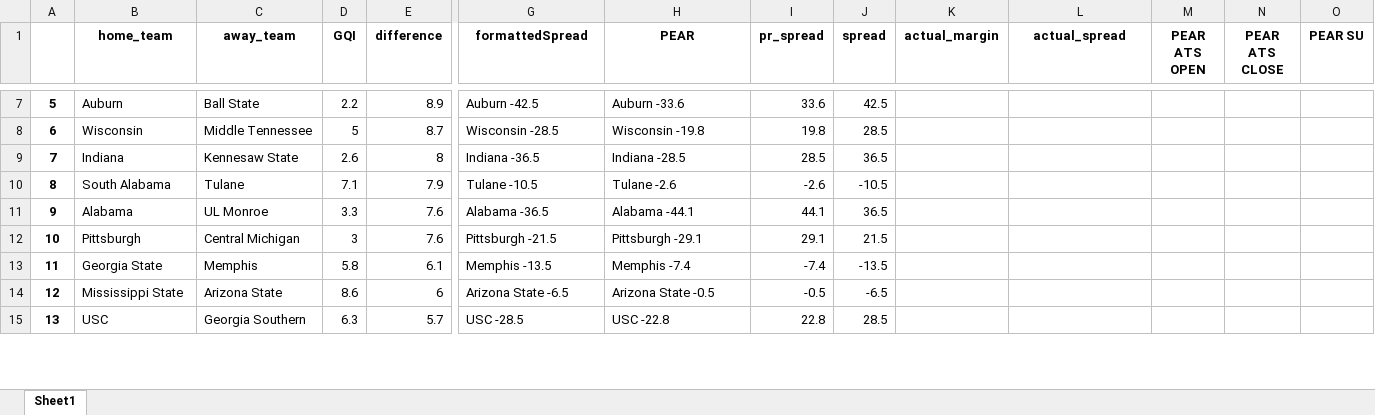
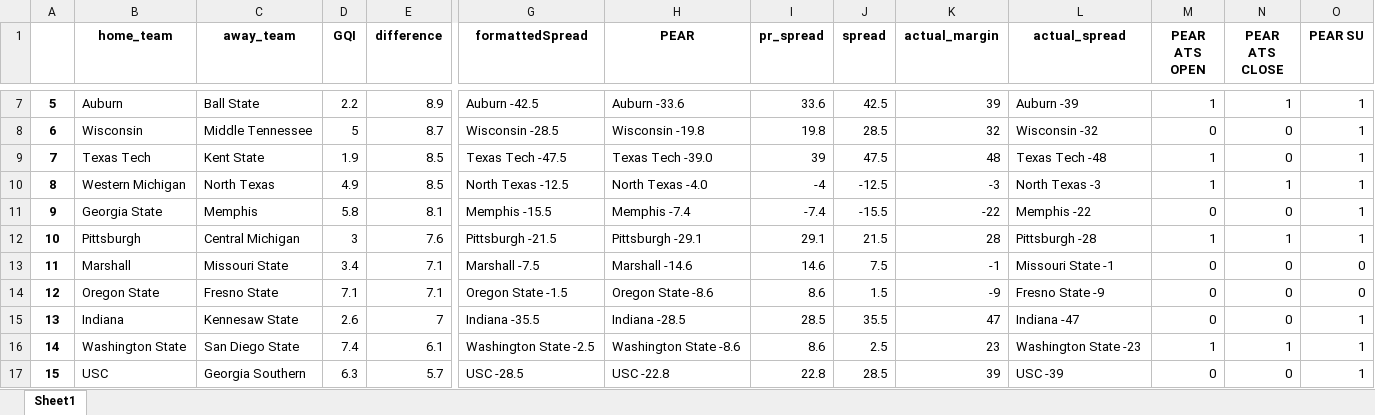
Before and after one commit to Parslinator/PEAR, an Excel workbook: PEAR/PEAR Football/y2025/Spreads/spreads_tracker_week2.xlsx, sheet Sheet1, drawn as a sheet; only a part is shown, gaps mark what is left out; values as stored, in another font and other column widths than the file's, no borders; removed rows and columns are numbered as before the commit, all else as after; rows hold the shown columns only; the diff covers the shown part only; the diff names each change by its address in the sheet, - before the commit and + after, or states it on an @@ line.

Commit message:
updating the spreads tracker

```diff
--- a/PEAR/PEAR Football/y2025/Spreads/spreads_tracker_week2.xlsx (sheet Sheet1)
+++ b/PEAR/PEAR Football/y2025/Spreads/spreads_tracker_week2.xlsx (sheet Sheet1)
-K7 (actual_margin): (empty)
+K7 (actual_margin): 39
-L7 (actual_spread): (empty)
+L7 (actual_spread): Auburn -39
-M7 (PEAR ATS OPEN): (empty)
+M7 (PEAR ATS OPEN): 1
-N7 (PEAR ATS CLOSE): (empty)
+N7 (PEAR ATS CLOSE): 1
-O7:O8 (PEAR SU): (empty)
+O7:O8 (PEAR SU): 1
-K8 (actual_margin): (empty)
+K8 (actual_margin): 32
-L8 (actual_spread): (empty)
+L8 (actual_spread): Wisconsin -32
-M8 (PEAR ATS OPEN): (empty)
+M8 (PEAR ATS OPEN): 0
-N8 (PEAR ATS CLOSE): (empty)
+N8 (PEAR ATS CLOSE): 0
-row 9: 7 | Indiana | Kennesaw State | 2.6 | 8 | Indiana -36.5 | Indiana -28.5 | 28.5 | 36.5
-row 10: 8 | South Alabama | Tulane | 7.1 | 7.9 | Tulane -10.5 | Tulane -2.6 | -2.6 | -10.5
-row 11: 9 | Alabama | UL Monroe | 3.3 | 7.6 | Alabama -36.5 | Alabama -44.1 | 44.1 | 36.5
+row 9: 7 | Texas Tech | Kent State | 1.9 | 8.5 | Texas Tech -47.5 | Texas Tech -39.0 | 39 | 47.5 | 48 | Texas Tech -48 | 1 | 0 | 1
+row 10: 8 | Western Michigan | North Texas | 4.9 | 8.5 | North Texas -12.5 | North Texas -4.0 | -4 | -12.5 | -3 | North Texas -3 | 1 | 1 | 1
+row 11: 9 | Georgia State | Memphis | 5.8 | 8.1 | Memphis -15.5 | Memphis -7.4 | -7.4 | -15.5 | -22 | Memphis -22 | 0 | 0 | 1
-K12 (actual_margin): (empty)
+K12 (actual_margin): 28
-L12 (actual_spread): (empty)
+L12 (actual_spread): Pittsburgh -28
-M12 (PEAR ATS OPEN): (empty)
+M12 (PEAR ATS OPEN): 1
-N12 (PEAR ATS CLOSE): (empty)
+N12 (PEAR ATS CLOSE): 1
-O12 (PEAR SU): (empty)
+O12 (PEAR SU): 1
-row 13: 11 | Georgia State | Memphis | 5.8 | 6.1 | Memphis -13.5 | Memphis -7.4 | -7.4 | -13.5
-row 14: 12 | Mississippi State | Arizona State | 8.6 | 6 | Arizona State -6.5 | Arizona State -0.5 | -0.5 | -6.5
+row 13: 11 | Marshall | Missouri State | 3.4 | 7.1 | Marshall -7.5 | Marshall -14.6 | 14.6 | 7.5 | -1 | Missouri State -1 | 0 | 0 | 0
+row 14: 12 | Oregon State | Fresno State | 7.1 | 7.1 | Oregon State -1.5 | Oregon State -8.6 | 8.6 | 1.5 | -9 | Fresno State -9 | 0 | 0 | 0
+row 15: 13 | Indiana | Kennesaw State | 2.6 | 7 | Indiana -35.5 | Indiana -28.5 | 28.5 | 35.5 | 47 | Indiana -47 | 0 | 0 | 1
+row 16: 14 | Washington State | San Diego State | 7.4 | 6.1 | Washington State -2.5 | Washington State -8.6 | 8.6 | 2.5 | 23 | Washington State -23 | 1 | 1 | 1
@@ column A renumbered between rows 17 and 48 @@
-K17 (actual_margin): (empty)
+K17 (actual_margin): 39
-L17 (actual_spread): (empty)
+L17 (actual_spread): USC -39
-M17 (PEAR ATS OPEN): (empty)
+M17 (PEAR ATS OPEN): 0
-N17 (PEAR ATS CLOSE): (empty)
+N17 (PEAR ATS CLOSE): 0
-O17 (PEAR SU): (empty)
+O17 (PEAR SU): 1
```
Also changed, not shown: 20 added rows, 55 removed rows and 137 edited cells elsewhere in this sheet, PEAR/PEAR Football/y2025/Spreads/spreads_tracker_week1.xlsx, PEAR/PEAR Football/y2025/Spreads/spreads_tracker_week3.xlsx, 1 other file.
